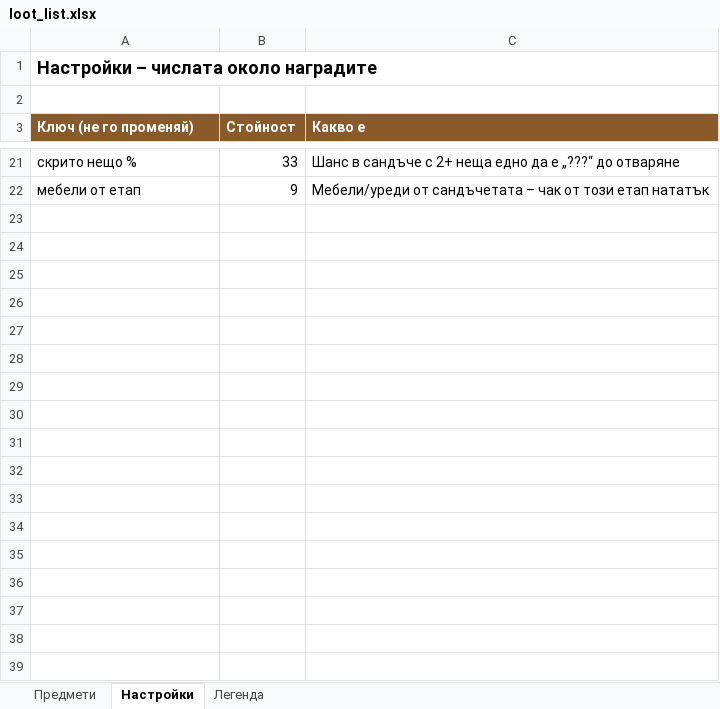
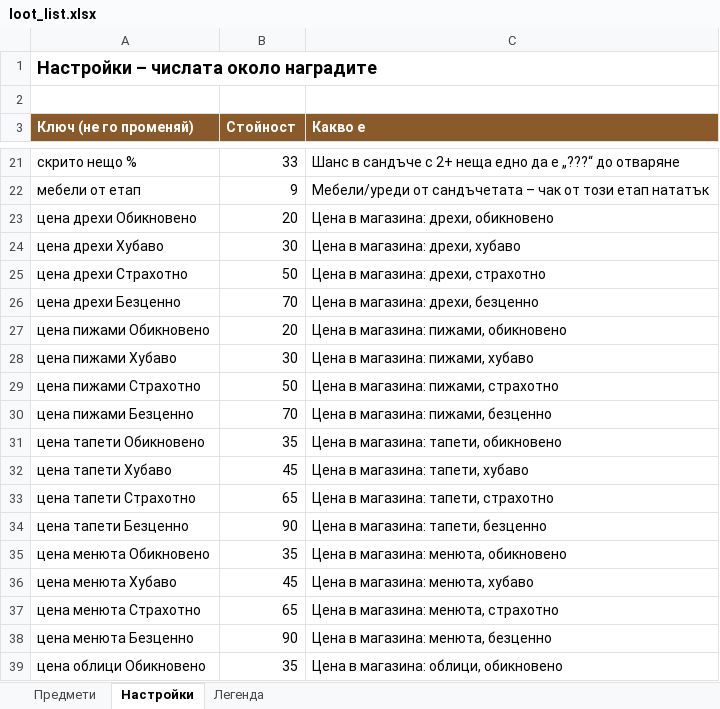
Before and after one commit to MrRein/bear_companion, an Excel workbook: assets/loot_list.xlsx, sheet Настройки, drawn as a sheet; only a part is shown, gaps mark what is left out; values as stored, in another font and other column widths than the file's, no borders; the diff covers the shown part only; the diff names each change by its address in the sheet, - before the commit and + after, or states it on an @@ line.

```diff
--- a/assets/loot_list.xlsx (sheet Настройки)
+++ b/assets/loot_list.xlsx (sheet Настройки)
+row 23: цена дрехи Обикновено | 20 | Цена в магазина: дрехи, обикновено
+row 24: цена дрехи Хубаво | 30 | Цена в магазина: дрехи, хубаво
+row 25: цена дрехи Страхотно | 50 | Цена в магазина: дрехи, страхотно
+row 26: цена дрехи Безценно | 70 | Цена в магазина: дрехи, безценно
+row 27: цена пижами Обикновено | 20 | Цена в магазина: пижами, обикновено
+row 28: цена пижами Хубаво | 30 | Цена в магазина: пижами, хубаво
+row 29: цена пижами Страхотно | 50 | Цена в магазина: пижами, страхотно
+row 30: цена пижами Безценно | 70 | Цена в магазина: пижами, безценно
+row 31: цена тапети Обикновено | 35 | Цена в магазина: тапети, обикновено
+row 32: цена тапети Хубаво | 45 | Цена в магазина: тапети, хубаво
+row 33: цена тапети Страхотно | 65 | Цена в магазина: тапети, страхотно
+row 34: цена тапети Безценно | 90 | Цена в магазина: тапети, безценно
+row 35: цена менюта Обикновено | 35 | Цена в магазина: менюта, обикновено
+row 36: цена менюта Хубаво | 45 | Цена в магазина: менюта, хубаво
+row 37: цена менюта Страхотно | 65 | Цена в магазина: менюта, страхотно
+row 38: цена менюта Безценно | 90 | Цена в магазина: менюта, безценно
+row 39: цена облици Обикновено | 35 | Цена в магазина: облици, обикновено
```
Also changed, not shown: 31 added rows elsewhere in this sheet, sheet Предмети, sheet Легенда, 15 other files.
